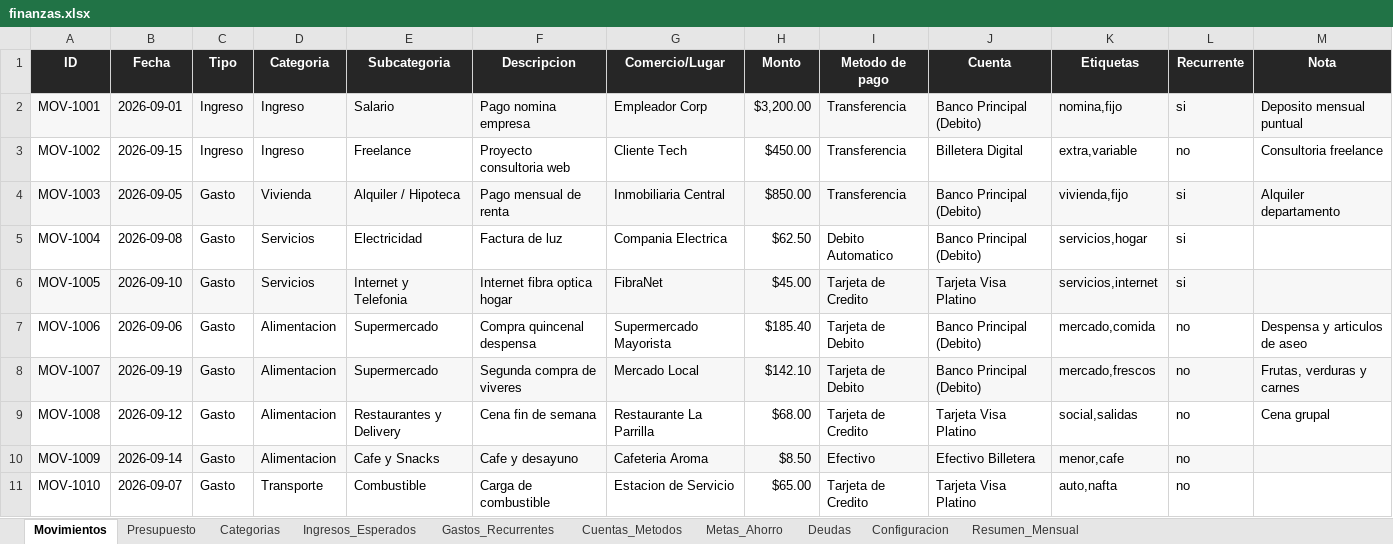
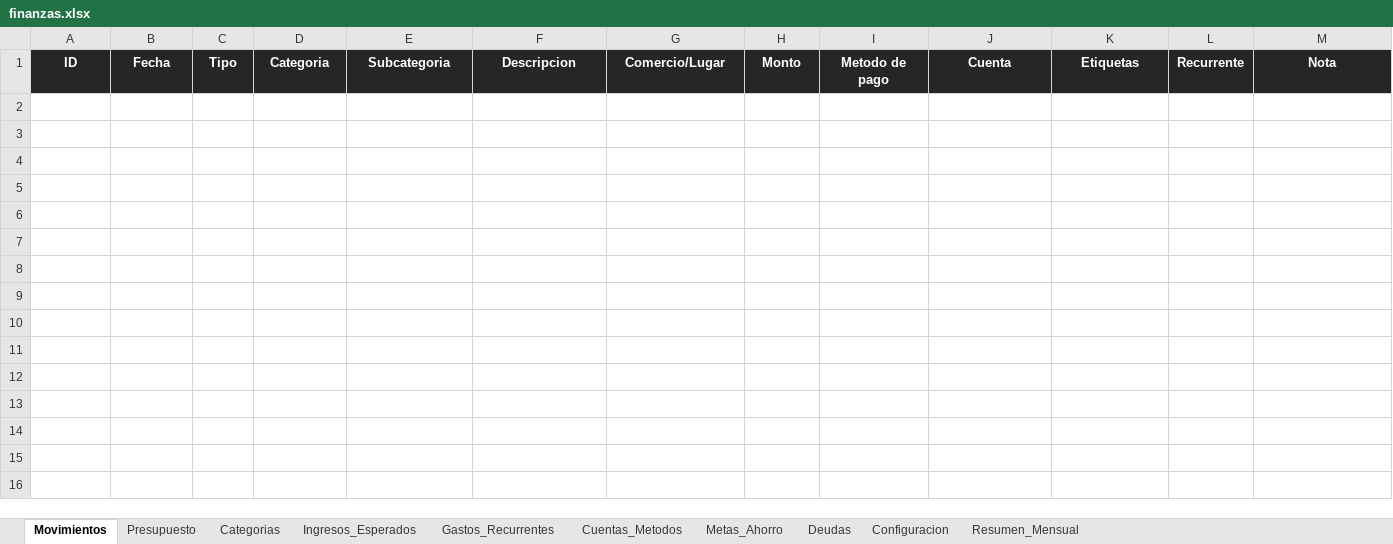
Before and after one commit to jesusybs/mis-finanzas, an Excel workbook: finanzas.xlsx, sheet Movimientos, drawn as a sheet; only a part is shown; values as stored, in another font and other column widths than the file's, no borders; the diff covers the shown part only; the diff names each change by its address in the sheet, - before the commit and + after, or states it on an @@ line.

```diff
--- a/finanzas.xlsx (sheet Movimientos)
+++ b/finanzas.xlsx (sheet Movimientos)
-row 2: MOV-1001 | 2026-09-01 | Ingreso | Ingreso | Salario | Pago nomina empresa | Empleador Corp | $3,200.00 | Transferencia | Banco Principal (Debito) | nomina,fijo | si | Deposito mensual puntual
-row 3: MOV-1002 | 2026-09-15 | Ingreso | Ingreso | Freelance | Proyecto consultoria web | Cliente Tech | $450.00 | Transferencia | Billetera Digital | extra,variable | no | Consultoria freelance
-row 4: MOV-1003 | 2026-09-05 | Gasto | Vivienda | Alquiler / Hipoteca | Pago mensual de renta | Inmobiliaria Central | $850.00 | Transferencia | Banco Principal (Debito) | vivienda,fijo | si | Alquiler departamento
-row 5: MOV-1004 | 2026-09-08 | Gasto | Servicios | Electricidad | Factura de luz | Compania Electrica | $62.50 | Debito Automatico | Banco Principal (Debito) | servicios,hogar | si
-row 6: MOV-1005 | 2026-09-10 | Gasto | Servicios | Internet y Telefonia | Internet fibra optica hogar | FibraNet | $45.00 | Tarjeta de Credito | Tarjeta Visa Platino | servicios,internet | si
-row 7: MOV-1006 | 2026-09-06 | Gasto | Alimentacion | Supermercado | Compra quincenal despensa | Supermercado Mayorista | $185.40 | Tarjeta de Debito | Banco Principal (Debito) | mercado,comida | no | Despensa y articulos de aseo
-row 8: MOV-1007 | 2026-09-19 | Gasto | Alimentacion | Supermercado | Segunda compra de viveres | Mercado Local | $142.10 | Tarjeta de Debito | Banco Principal (Debito) | mercado,frescos | no | Frutas, verduras y carnes
-row 9: MOV-1008 | 2026-09-12 | Gasto | Alimentacion | Restaurantes y Delivery | Cena fin de semana | Restaurante La Parrilla | $68.00 | Tarjeta de Credito | Tarjeta Visa Platino | social,salidas | no | Cena grupal
-row 10: MOV-1009 | 2026-09-14 | Gasto | Alimentacion | Cafe y Snacks | Cafe y desayuno | Cafeteria Aroma | $8.50 | Efectivo | Efectivo Billetera | menor,cafe | no
-row 11: MOV-1010 | 2026-09-07 | Gasto | Transporte | Combustible | Carga de combustible | Estacion de Servicio | $65.00 | Tarjeta de Credito | Tarjeta Visa Platino | auto,nafta | no
```
Also changed, not shown: 41 removed rows elsewhere in this sheet, sheet Resumen_Mensual, sheet Presupuesto, sheet Gastos_Recurrentes, sheet Cuentas_Metodos, sheet Ingresos_Esperados, sheet Metas_Ahorro, 1 more sheet, 1 other file.
